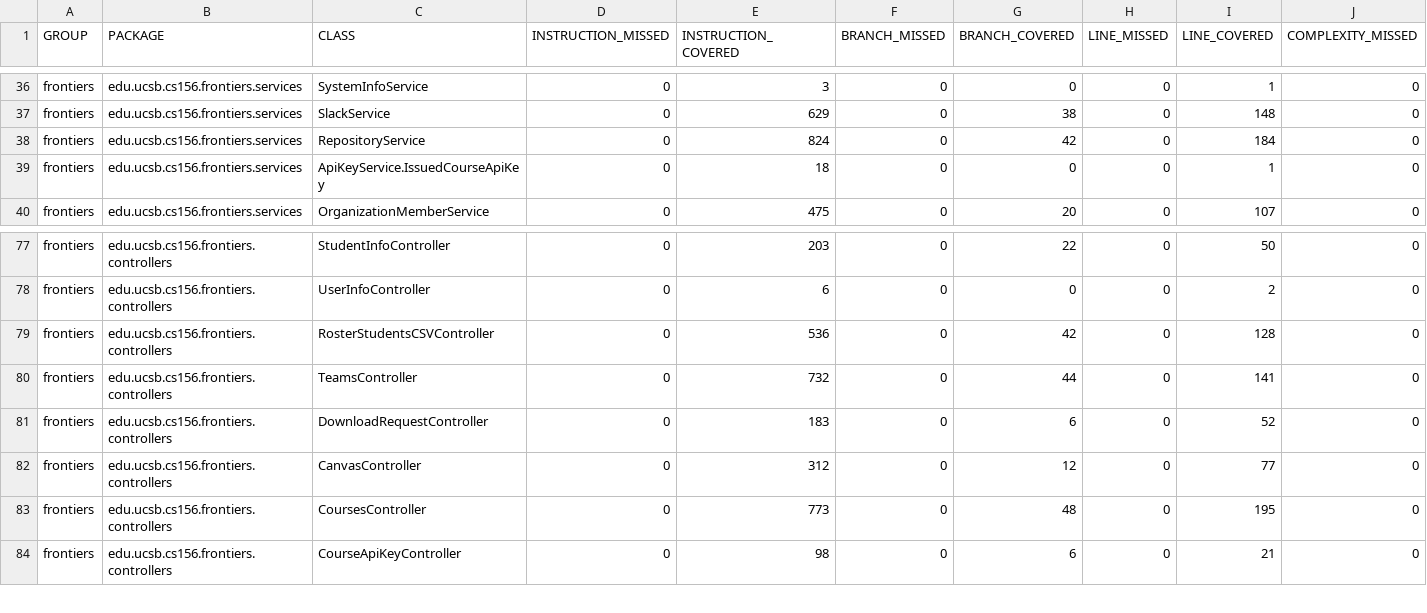
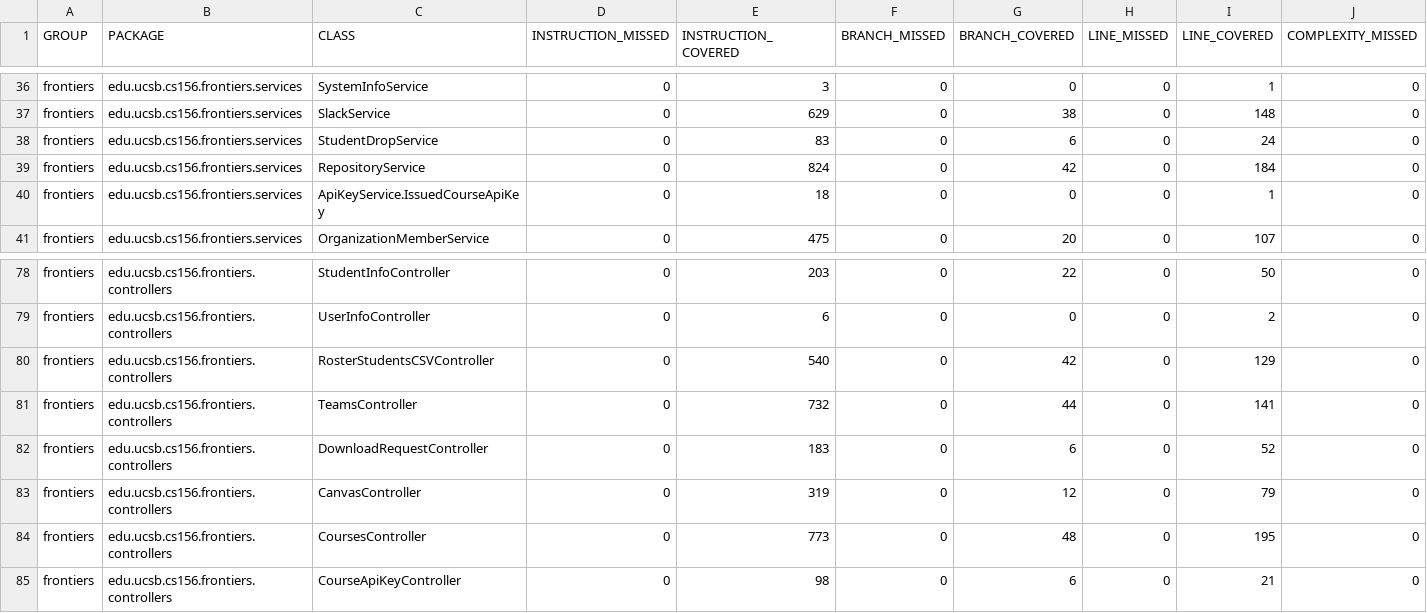
Before and after one commit to ucsb-cs156-f26/proj-frontiers-f26-12, a CSV file: jacoco/jacoco.csv, drawn as a sheet; only a part is shown, gaps mark what is left out; addresses are those after the commit; rows hold the shown columns only; the diff names each change by its address in the sheet, - before the commit and + after, or states it on an @@ line.

Commit message:
Deploying to gh-pages from @ ucsb-cs156-f26/proj-frontiers-f26-12@fcedb95a7c02cfb9b3c0745e48c50cbb712556e8 🚀

```diff
--- a/jacoco/jacoco.csv
+++ b/jacoco/jacoco.csv
+row 38: frontiers | edu.ucsb.cs156.frontiers.services | StudentDropService | 0 | 83 | 0 | 6 | 0 | 24 | 0
-E80 (INSTRUCTION_COVERED): 536
+E80 (INSTRUCTION_COVERED): 540
-I80 (LINE_COVERED): 128
+I80 (LINE_COVERED): 129
-E83 (INSTRUCTION_COVERED): 312
+E83 (INSTRUCTION_COVERED): 319
-I83 (LINE_COVERED): 77
+I83 (LINE_COVERED): 79
```
Also changed, not shown: 14 other files.
